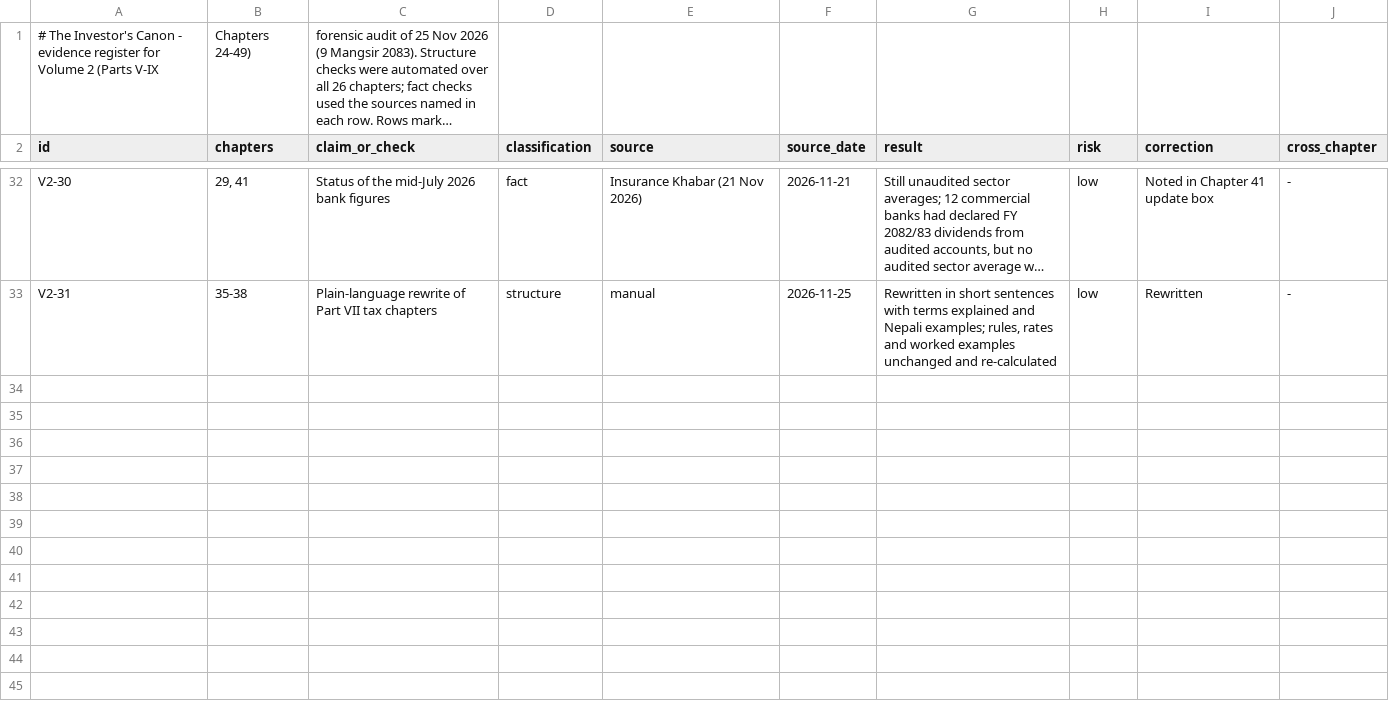
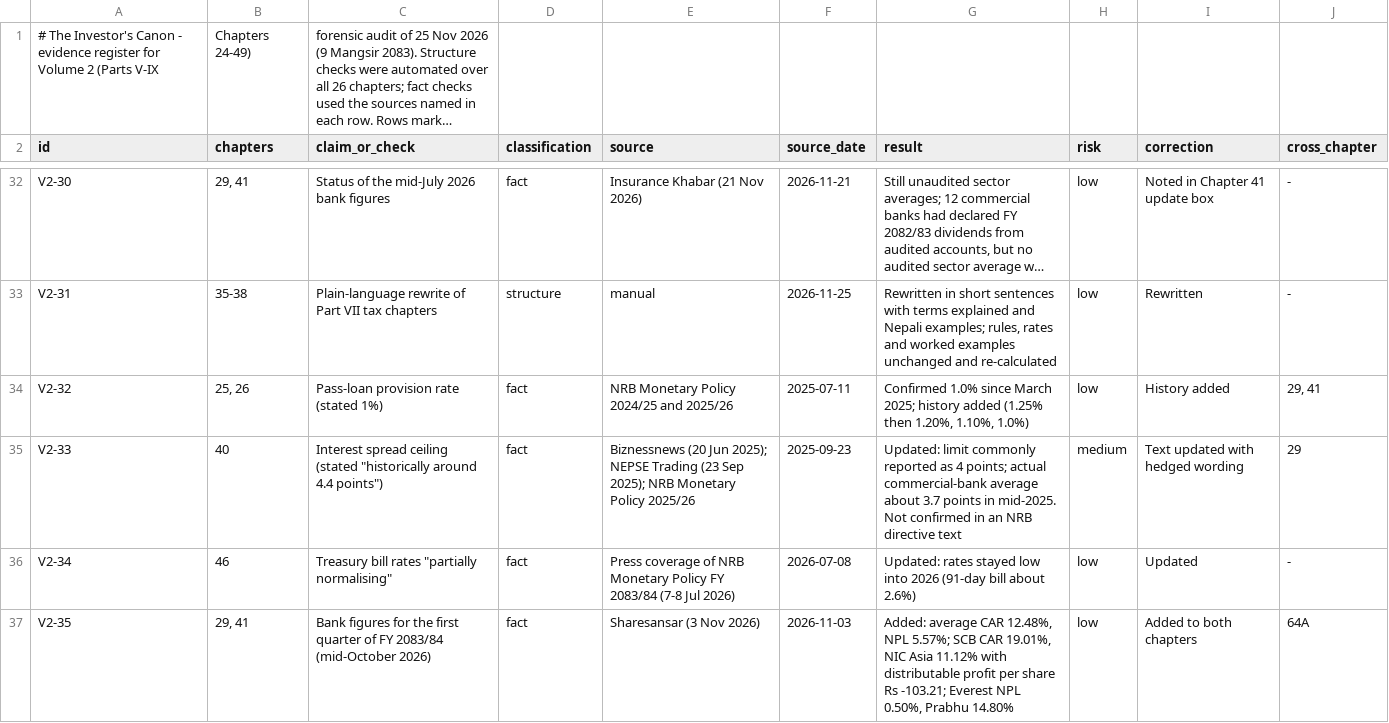
Before and after one commit to Santoshkumaradhikari/santoshkumaradhikari.github.io, a CSV file: investors-canon/data/evidence-register-vol2.csv, drawn as a sheet; only a part is shown, gaps mark what is left out; long unchanged cells end in …; the diff covers the shown part only; the diff names each change by its address in the sheet, - before the commit and + after, or states it on an @@ line.

```diff
--- a/investors-canon/data/evidence-register-vol2.csv
+++ b/investors-canon/data/evidence-register-vol2.csv
+row 34: V2-32 | 25, 26 | Pass-loan provision rate (stated 1%) | fact | NRB Monetary Policy 2024/25 and 2025/26 | 2025-07-11 | Confirmed 1.0% since March 2025; history added (1.25% then 1.20%, 1.10%, 1.0%) | low | History added | 29, 41
+row 35: V2-33 | 40 | Interest spread ceiling (stated "historically around 4.4 points") | fact | Biznessnews (20 Jun 2025); NEPSE Trading (23 Sep 2025); NRB Monetary Policy 2025/26 | 2025-09-23 | Updated: limit commonly reported as 4 points; actual commercial-bank average about 3.7 points in mid-2025. Not confirmed in an NRB directive text | medium | Text updated with hedged wording | 29
+row 36: V2-34 | 46 | Treasury bill rates "partially normalising" | fact | Press coverage of NRB Monetary Policy FY 2083/84 (7-8 Jul 2026) | 2026-07-08 | Updated: rates stayed low into 2026 (91-day bill about 2.6%) | low | Updated | -
+row 37: V2-35 | 29, 41 | Bank figures for the first quarter of FY 2083/84 (mid-October 2026) | fact | Sharesansar (3 Nov 2026) | 2026-11-03 | Added: average CAR 12.48%, NPL 5.57%; SCB CAR 19.01%, NIC Asia 11.12% with distributable profit per share Rs -103.21; Everest NPL 0.50%, Prabhu 14.80% | low | Added to both chapters | 64A
```
Also changed, not shown: 4 added rows and 5 edited cells elsewhere in this file, 14 other files.
